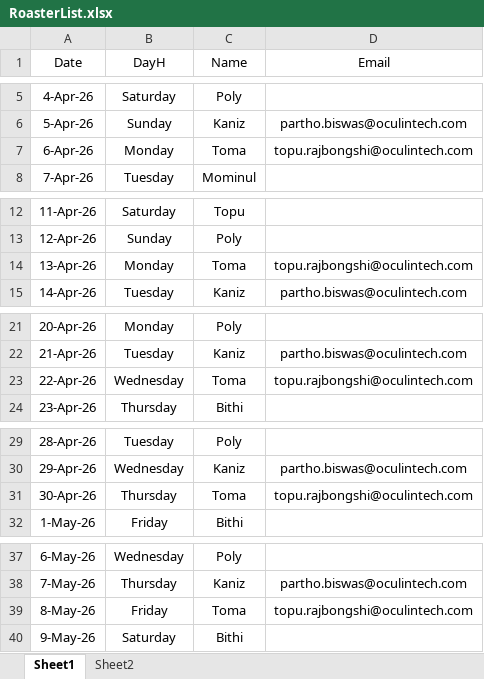
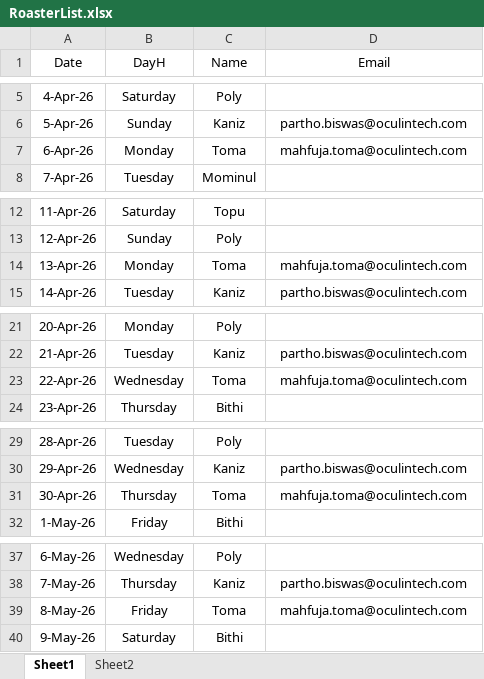
Before and after one commit to OTBL-Partho/Roaster-Alert, an Excel workbook: RoasterList.xlsx, sheet Sheet1, drawn as a sheet; only a part is shown, gaps mark what is left out; values as stored, in another font and other column widths than the file's, no borders; the diff covers the shown part only; the diff names each change by its address in the sheet, - before the commit and + after, or states it on an @@ line.

```diff
--- a/RoasterList.xlsx (sheet Sheet1)
+++ b/RoasterList.xlsx (sheet Sheet1)
-D7 (Email): topu.rajbongshi@oculintech.com
+D7 (Email): mahfuja.toma@oculintech.com
-D14 (Email): topu.rajbongshi@oculintech.com
+D14 (Email): mahfuja.toma@oculintech.com
-D23 (Email): topu.rajbongshi@oculintech.com
+D23 (Email): mahfuja.toma@oculintech.com
-D31 (Email): topu.rajbongshi@oculintech.com
+D31 (Email): mahfuja.toma@oculintech.com
-D39 (Email): topu.rajbongshi@oculintech.com
+D39 (Email): mahfuja.toma@oculintech.com
```
Also changed, not shown: 10 edited cells elsewhere in this sheet, 1 other file.
